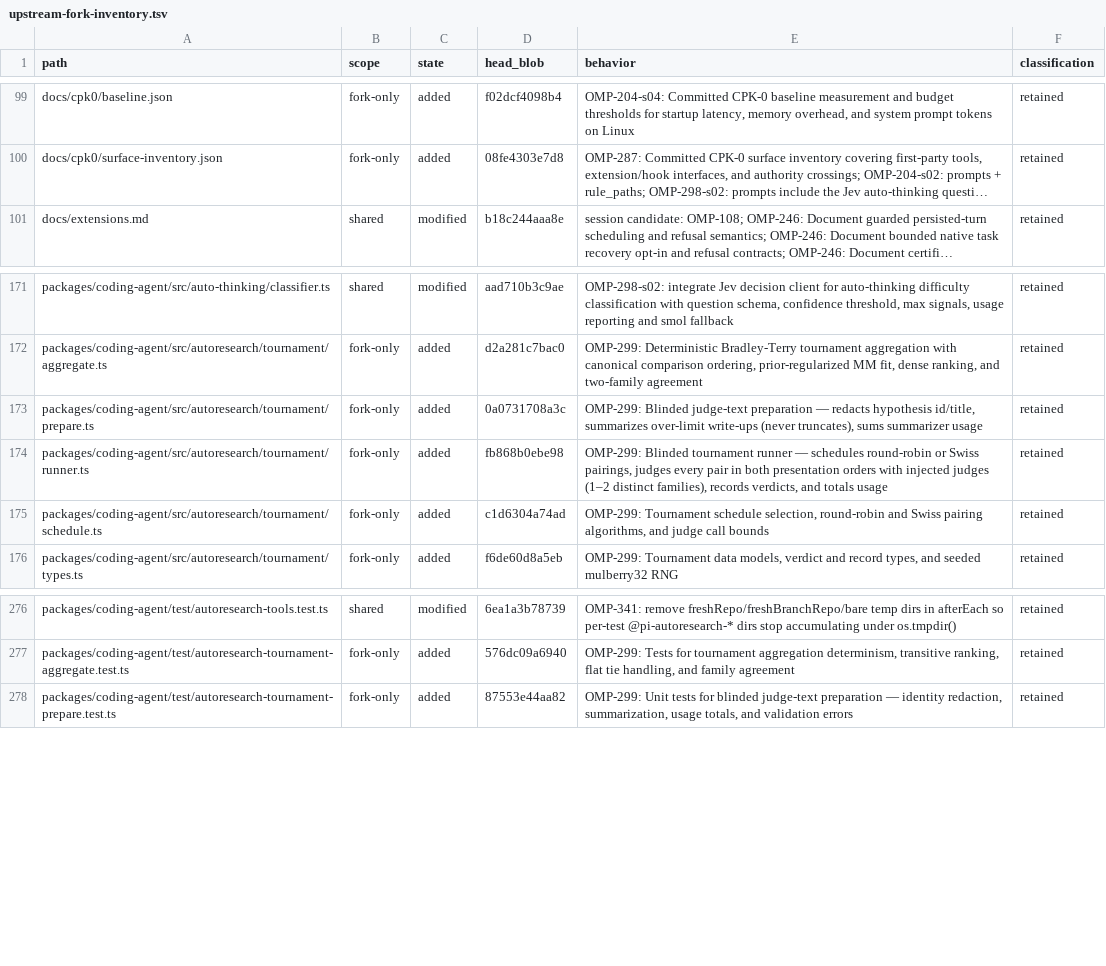
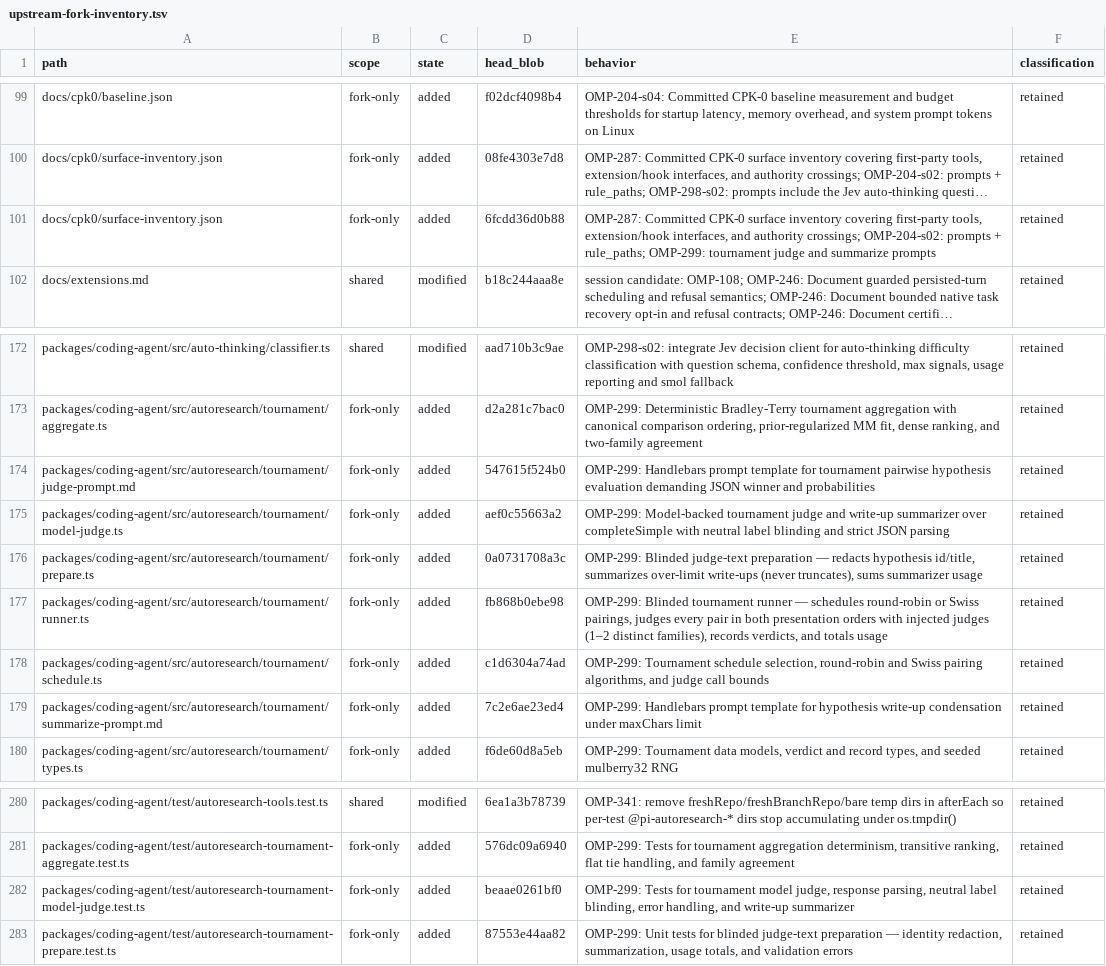
Before and after one commit to theturtlecsz/oh-my-pi, a TSV file: docs/upstream-fork-inventory.tsv, drawn as a sheet; only a part is shown, gaps mark what is left out; long unchanged cells end in …; the diff names each change by its address in the sheet, - before the commit and + after, or states it on an @@ line.

Commit message:
OMP-299-s06-s01: flood auto-commit (attempt 1)

```diff
--- a/docs/upstream-fork-inventory.tsv
+++ b/docs/upstream-fork-inventory.tsv
+row 101: docs/cpk0/surface-inventory.json | fork-only | added | 6fcdd36d0b88 | OMP-287: Committed CPK-0 surface inventory covering first-party tools, extension/hook interfaces, and authority crossings; OMP-204-s02: prompts + rule_paths; OMP-299: tournament judge and summarize prompts | retained
+row 174: packages/coding-agent/src/autoresearch/tournament/judge-prompt.md | fork-only | added | 547615f524b0 | OMP-299: Handlebars prompt template for tournament pairwise hypothesis evaluation demanding JSON winner and probabilities | retained
+row 175: packages/coding-agent/src/autoresearch/tournament/model-judge.ts | fork-only | added | aef0c55663a2 | OMP-299: Model-backed tournament judge and write-up summarizer over completeSimple with neutral label blinding and strict JSON parsing | retained
+row 179: packages/coding-agent/src/autoresearch/tournament/summarize-prompt.md | fork-only | added | 7c2e6ae23ed4 | OMP-299: Handlebars prompt template for hypothesis write-up condensation under maxChars limit | retained
+row 282: packages/coding-agent/test/autoresearch-tournament-model-judge.test.ts | fork-only | added | beaae0261bf0 | OMP-299: Tests for tournament model judge, response parsing, neutral label blinding, error handling, and write-up summarizer | retained
```
Also changed, not shown: 5 other files.
